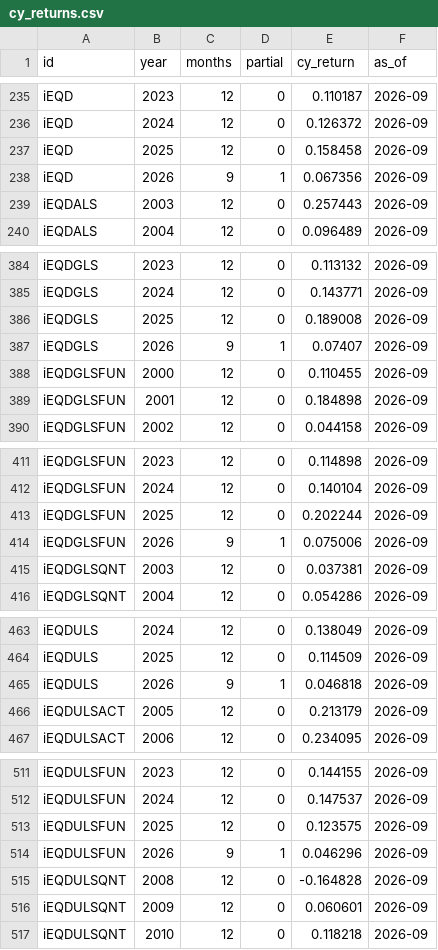
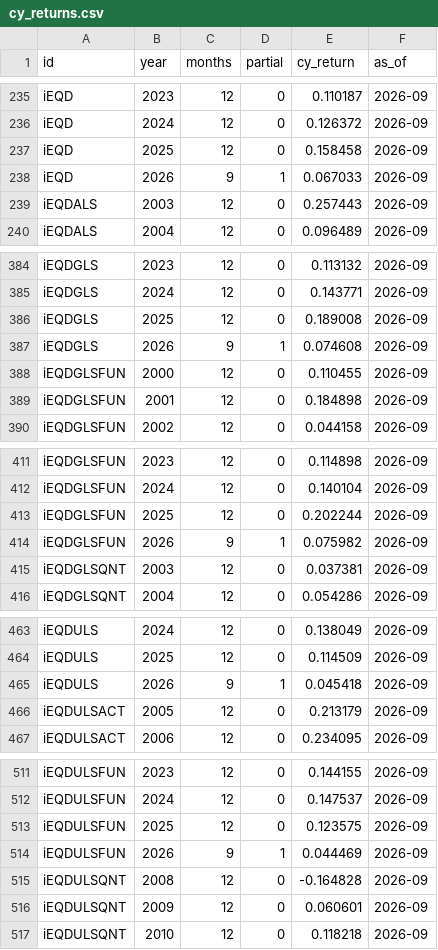
Before and after one commit to pivotalpath/publicdata, a CSV file: cy_returns.csv, drawn as a sheet; only a part is shown, gaps mark what is left out; the diff covers the shown part only.

Commit message:
update cy_returns.csv 2026-11-19

```diff
--- a/cy_returns.csv
+++ b/cy_returns.csv
@@ -237,3 +237,3 @@ iEQD,2024,12,0,0.126372,2026-09
 iEQD,2025,12,0,0.158458,2026-09
-iEQD,2026,9,1,0.067356,2026-09
+iEQD,2026,9,1,0.067033,2026-09
 iEQDALS,2003,12,0,0.257443,2026-09
@@ -386,3 +386,3 @@ iEQDGLS,2024,12,0,0.143771,2026-09
 iEQDGLS,2025,12,0,0.189008,2026-09
-iEQDGLS,2026,9,1,0.07407,2026-09
+iEQDGLS,2026,9,1,0.074608,2026-09
 iEQDGLSFUN,2000,12,0,0.110455,2026-09
@@ -413,3 +413,3 @@ iEQDGLSFUN,2024,12,0,0.140104,2026-09
 iEQDGLSFUN,2025,12,0,0.202244,2026-09
-iEQDGLSFUN,2026,9,1,0.075006,2026-09
+iEQDGLSFUN,2026,9,1,0.075982,2026-09
 iEQDGLSQNT,2003,12,0,0.037381,2026-09
@@ -464,3 +464,3 @@ iEQDULS,2024,12,0,0.138049,2026-09
 iEQDULS,2025,12,0,0.114509,2026-09
-iEQDULS,2026,9,1,0.046818,2026-09
+iEQDULS,2026,9,1,0.045418,2026-09
 iEQDULSACT,2005,12,0,0.213179,2026-09
@@ -513,3 +513,3 @@ iEQDULSFUN,2024,12,0,0.147537,2026-09
 iEQDULSFUN,2025,12,0,0.123575,2026-09
-iEQDULSFUN,2026,9,1,0.046296,2026-09
+iEQDULSFUN,2026,9,1,0.044469,2026-09
 iEQDULSQNT,2008,12,0,-0.164828,2026-09
```
Also changed, not shown: 1 edited cell elsewhere in this file.
